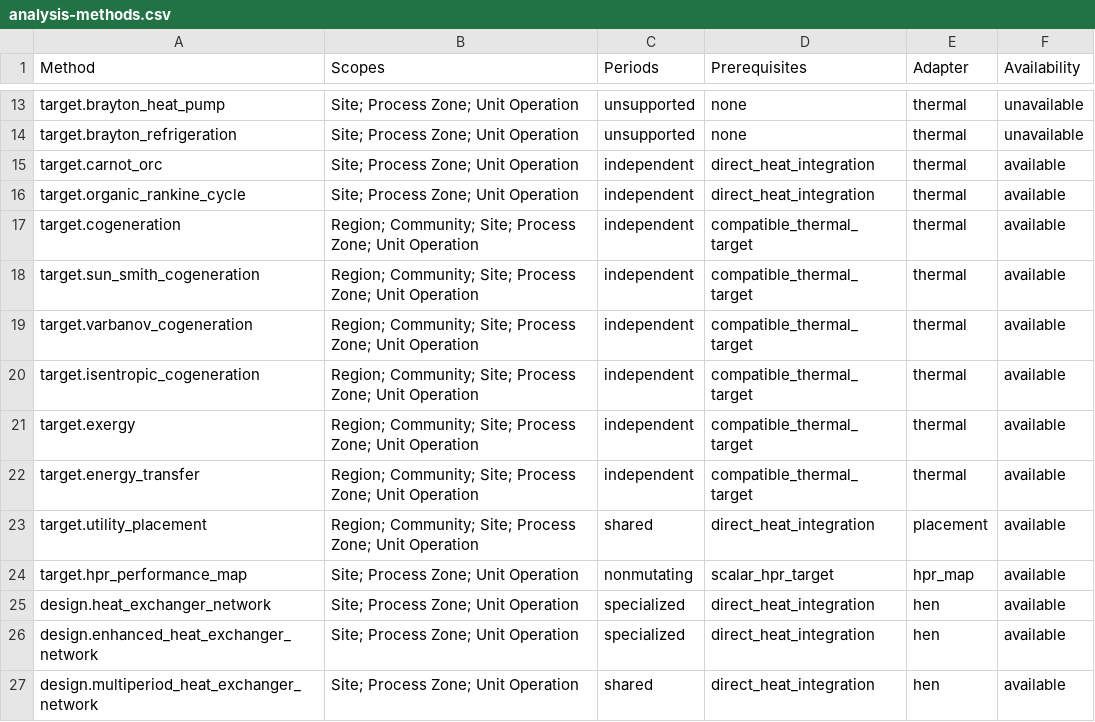
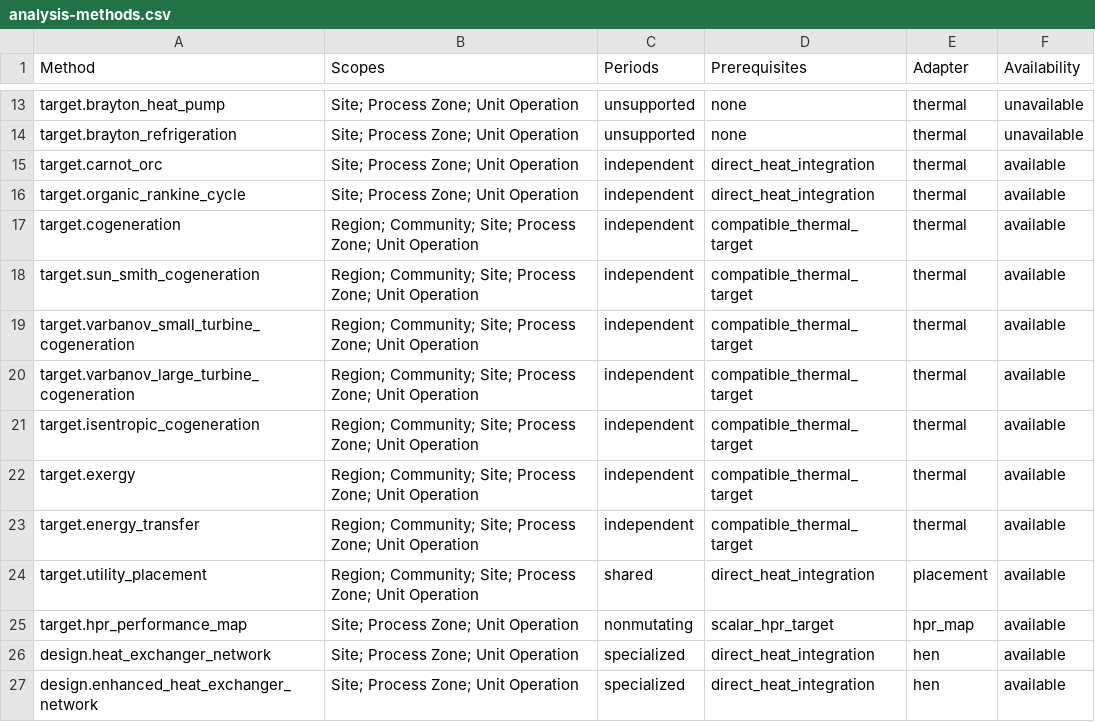
Before and after one commit to waikato-ahuora-smart-energy-systems/OpenPinch, a CSV file: docs/_data/analysis-methods.csv, drawn as a sheet; only a part is shown, gaps mark what is left out; the shorter side is filled out with more unchanged rows.

```diff
--- a/docs/_data/analysis-methods.csv
+++ b/docs/_data/analysis-methods.csv
@@ -18,3 +18,4 @@ target.cogeneration,Region; Community; Site; Process Zone; Unit Operation,indepe
 target.sun_smith_cogeneration,Region; Community; Site; Process Zone; Unit Operation,independent,compatible_thermal_target,thermal,available
-target.varbanov_cogeneration,Region; Community; Site; Process Zone; Unit Operation,independent,compatible_thermal_target,thermal,available
+target.varbanov_small_turbine_cogeneration,Region; Community; Site; Process Zone; Unit Operation,independent,compatible_thermal_target,thermal,available
+target.varbanov_large_turbine_cogeneration,Region; Community; Site; Process Zone; Unit Operation,independent,compatible_thermal_target,thermal,available
 target.isentropic_cogeneration,Region; Community; Site; Process Zone; Unit Operation,independent,compatible_thermal_target,thermal,available
```
Also changed, not shown: docs/_data/tutorial-coverage.csv, 18 other files.
